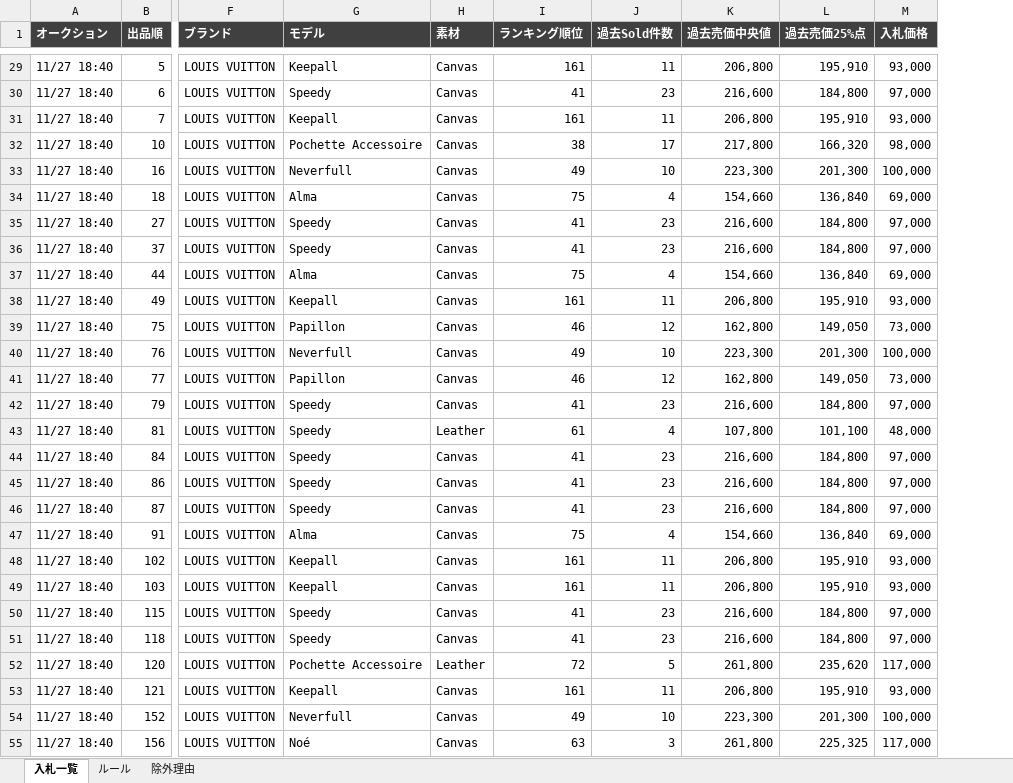
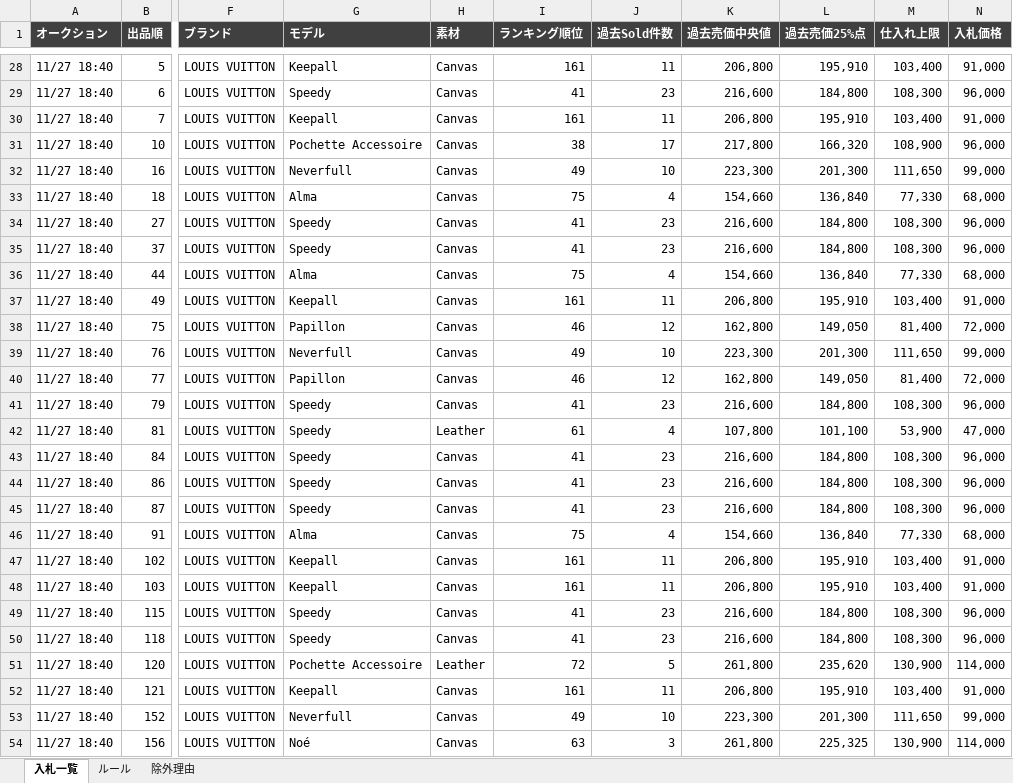
Before and after one commit to riekitayama-oss/sen-archive-tools, an Excel workbook: 入札CSV/入札一覧_1127.xlsx, sheet 入札一覧, drawn as a sheet; only a part is shown, gaps mark what is left out; values as stored, in another font and other column widths than the file's, no borders; addresses are those after the commit; the diff covers the shown part only; the diff names each change by its address in the sheet, - before the commit and + after, or states it on an @@ line.

```diff
--- a/入札CSV/入札一覧_1127.xlsx (sheet 入札一覧)
+++ b/入札CSV/入札一覧_1127.xlsx (sheet 入札一覧)
+column M (仕入れ上限), rows 28-54: 103,400 | 108,300 | 103,400 | 108,900 | 111,650 | 77,330 | 108,300 | 108,300 | 77,330 | 103,400 | 81,400 | 111,650 | 81,400 | 108,300 | 53,900 | 108,300 | 108,300 | 108,300 | 77,330 | 103,400 | 103,400 | 108,300 | 108,300 | 130,900 | 103,400 | 111,650 | 130,900
-N28 (入札価格): 93,000
+N28 (入札価格): 91,000
-N29 (入札価格): 97,000
+N29 (入札価格): 96,000
-N30 (入札価格): 93,000
+N30 (入札価格): 91,000
-N31 (入札価格): 98,000
+N31 (入札価格): 96,000
-N32 (入札価格): 100,000
+N32 (入札価格): 99,000
-N33 (入札価格): 69,000
+N33 (入札価格): 68,000
-N34:N35 (入札価格): 97,000
+N34:N35 (入札価格): 96,000
-N36 (入札価格): 69,000
+N36 (入札価格): 68,000
-N37 (入札価格): 93,000
+N37 (入札価格): 91,000
-N38 (入札価格): 73,000
+N38 (入札価格): 72,000
-N39 (入札価格): 100,000
+N39 (入札価格): 99,000
-N40 (入札価格): 73,000
+N40 (入札価格): 72,000
-N41 (入札価格): 97,000
+N41 (入札価格): 96,000
-N42 (入札価格): 48,000
+N42 (入札価格): 47,000
-N43:N45 (入札価格): 97,000
+N43:N45 (入札価格): 96,000
-N46 (入札価格): 69,000
+N46 (入札価格): 68,000
-N47:N48 (入札価格): 93,000
+N47:N48 (入札価格): 91,000
-N49:N50 (入札価格): 97,000
+N49:N50 (入札価格): 96,000
-N51 (入札価格): 117,000
+N51 (入札価格): 114,000
-N52 (入札価格): 93,000
+N52 (入札価格): 91,000
-N53 (入札価格): 100,000
+N53 (入札価格): 99,000
-N54 (入札価格): 117,000
+N54 (入札価格): 114,000
```
Also changed, not shown: 1 removed row and 89 edited cells elsewhere in this sheet, sheet ルール, sheet 除外理由, 5 other files.
